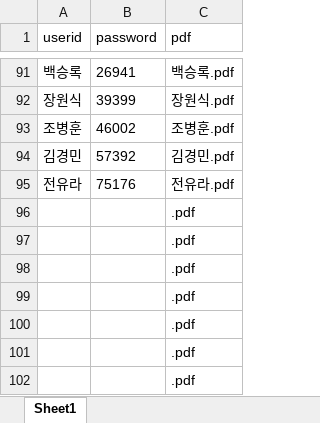
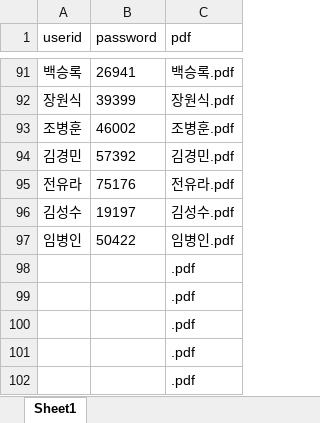
Before and after one commit to smoon0303/pdf-printer, an Excel workbook: users_2026_backup.xlsx, sheet Sheet1, drawn as a sheet; only a part is shown, gaps mark what is left out; values as stored, in another font and other column widths than the file's, no borders; removed rows and columns are numbered as before the commit, all else as after; the diff names each change by its address in the sheet, - before the commit and + after, or states it on an @@ line.

```diff
--- a/users_2026_backup.xlsx (sheet Sheet1)
+++ b/users_2026_backup.xlsx (sheet Sheet1)
-row 96:  |  | .pdf
-row 97:  |  | .pdf
+row 96: 김성수 | 19197 | 김성수.pdf
+row 97: 임병인 | 50422 | 임병인.pdf
```
Also changed, not shown: users_2026.xlsx, 2 other files.
